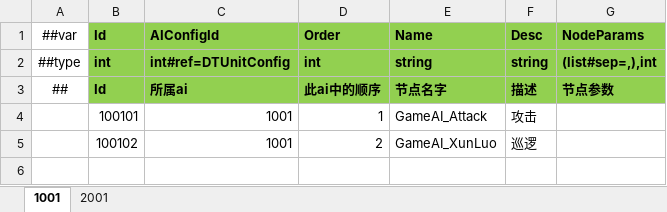
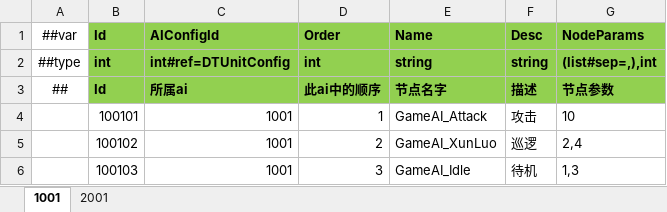
Before and after one commit to a38782615/GameDevelopmentKit, an Excel workbook: Design/Excel/ET/Datas/Game/GameAI.xlsx, sheet 1001, drawn as a sheet; values as stored, in another font and other column widths than the file's, no borders; the diff names each change by its address in the sheet, - before the commit and + after, or states it on an @@ line.

```diff
--- a/Design/Excel/ET/Datas/Game/GameAI.xlsx (sheet 1001)
+++ b/Design/Excel/ET/Datas/Game/GameAI.xlsx (sheet 1001)
-G4 (NodeParams): (empty)
+G4 (NodeParams): 10
-G5 (NodeParams): (empty)
+G5 (NodeParams): 2,4
+row 6:  | 100103 | 1001 | 3 | GameAI_Idle | 待机 | 1,3
```
Also changed, not shown: sheet 2001, formulas that keep their value, 4 other files.
